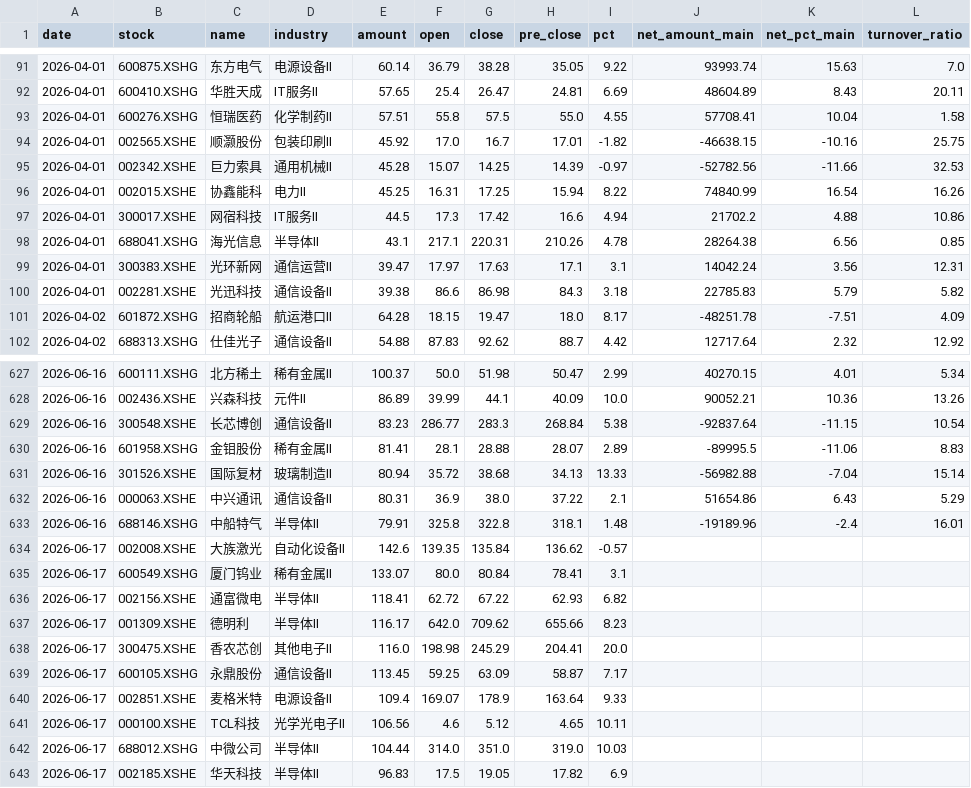
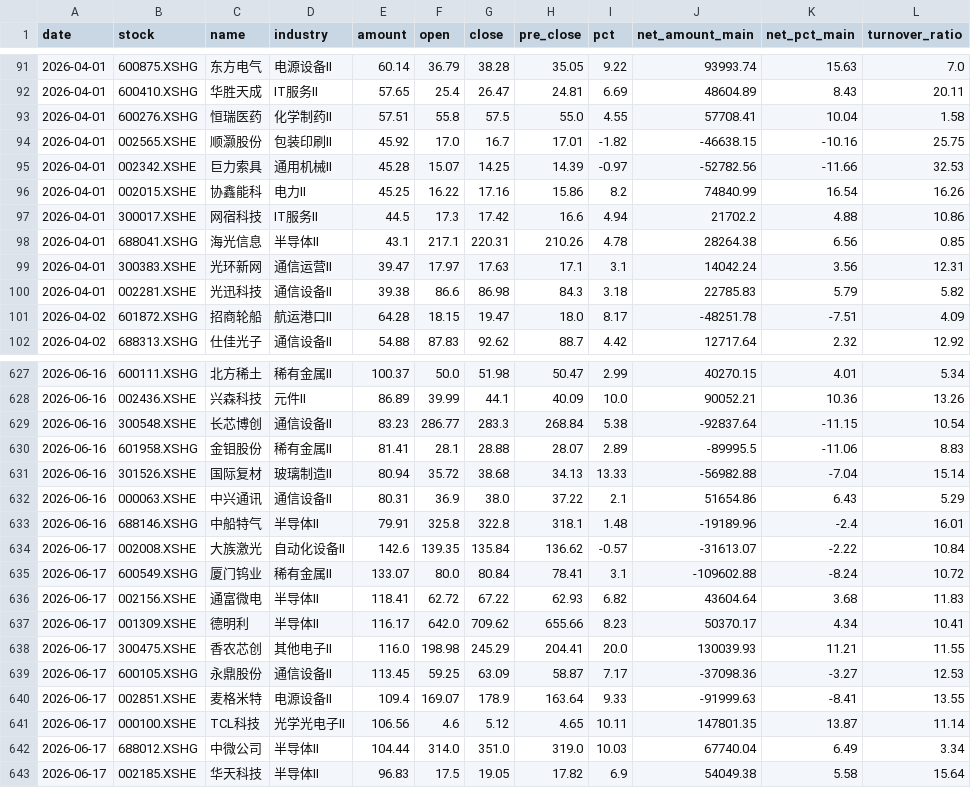
Before and after one commit to 47101Y/market-analysis, a CSV file: 每日成交额TOP50新增股票.csv, drawn as a sheet; only a part is shown, gaps mark what is left out; the diff covers the shown part only.

```diff
--- a/每日成交额TOP50新增股票.csv
+++ b/每日成交额TOP50新增股票.csv
@@ -95,3 +95,3 @@ date,stock,name,industry,amount,open,close,pre_close,pct,net_amount_main,net_pct
 2026-04-01,002342.XSHE,巨力索具,通用机械II,45.28,15.07,14.25,14.39,-0.97,-52782.56,-11.66,32.53
-2026-04-01,002015.XSHE,协鑫能科,电力II,45.25,16.31,17.25,15.94,8.22,74840.99,16.54,16.26
+2026-04-01,002015.XSHE,协鑫能科,电力II,45.25,16.22,17.16,15.86,8.2,74840.99,16.54,16.26
 2026-04-01,300017.XSHE,网宿科技,IT服务II,44.5,17.3,17.42,16.6,4.94,21702.2,4.88,10.86
@@ -633,11 +633,11 @@ date,stock,name,industry,amount,open,close,pre_close,pct,net_amount_main,net_pct
 2026-06-16,688146.XSHG,中船特气,半导体II,79.91,325.8,322.8,318.1,1.48,-19189.96,-2.4,16.01
-2026-06-17,002008.XSHE,大族激光,自动化设备II,142.6,139.35,135.84,136.62,-0.57,,,
-2026-06-17,600549.XSHG,厦门钨业,稀有金属II,133.07,80.0,80.84,78.41,3.1,,,
-2026-06-17,002156.XSHE,通富微电,半导体II,118.41,62.72,67.22,62.93,6.82,,,
-2026-06-17,001309.XSHE,德明利,半导体II,116.17,642.0,709.62,655.66,8.23,,,
-2026-06-17,300475.XSHE,香农芯创,其他电子II,116.0,198.98,245.29,204.41,20.0,,,
-2026-06-17,600105.XSHG,永鼎股份,通信设备II,113.45,59.25,63.09,58.87,7.17,,,
-2026-06-17,002851.XSHE,麦格米特,电源设备II,109.4,169.07,178.9,163.64,9.33,,,
-2026-06-17,000100.XSHE,TCL科技,光学光电子II,106.56,4.6,5.12,4.65,10.11,,,
-2026-06-17,688012.XSHG,中微公司,半导体II,104.44,314.0,351.0,319.0,10.03,,,
-2026-06-17,002185.XSHE,华天科技,半导体II,96.83,17.5,19.05,17.82,6.9,,,
+2026-06-17,002008.XSHE,大族激光,自动化设备II,142.6,139.35,135.84,136.62,-0.57,-31613.07,-2.22,10.84
+2026-06-17,600549.XSHG,厦门钨业,稀有金属II,133.07,80.0,80.84,78.41,3.1,-109602.88,-8.24,10.72
+2026-06-17,002156.XSHE,通富微电,半导体II,118.41,62.72,67.22,62.93,6.82,43604.64,3.68,11.83
+2026-06-17,001309.XSHE,德明利,半导体II,116.17,642.0,709.62,655.66,8.23,50370.17,4.34,10.41
+2026-06-17,300475.XSHE,香农芯创,其他电子II,116.0,198.98,245.29,204.41,20.0,130039.93,11.21,11.55
+2026-06-17,600105.XSHG,永鼎股份,通信设备II,113.45,59.25,63.09,58.87,7.17,-37098.36,-3.27,12.53
+2026-06-17,002851.XSHE,麦格米特,电源设备II,109.4,169.07,178.9,163.64,9.33,-91999.63,-8.41,13.55
+2026-06-17,000100.XSHE,TCL科技,光学光电子II,106.56,4.6,5.12,4.65,10.11,147801.35,13.87,11.14
+2026-06-17,688012.XSHG,中微公司,半导体II,104.44,314.0,351.0,319.0,10.03,67740.04,6.49,3.34
+2026-06-17,002185.XSHE,华天科技,半导体II,96.83,17.5,19.05,17.82,6.9,54049.38,5.58,15.64
```
Also changed, not shown: 8 added rows and 17 edited cells elsewhere in this file, strong_stocks.csv, top50_daily_threshold.csv, 11 other files.
